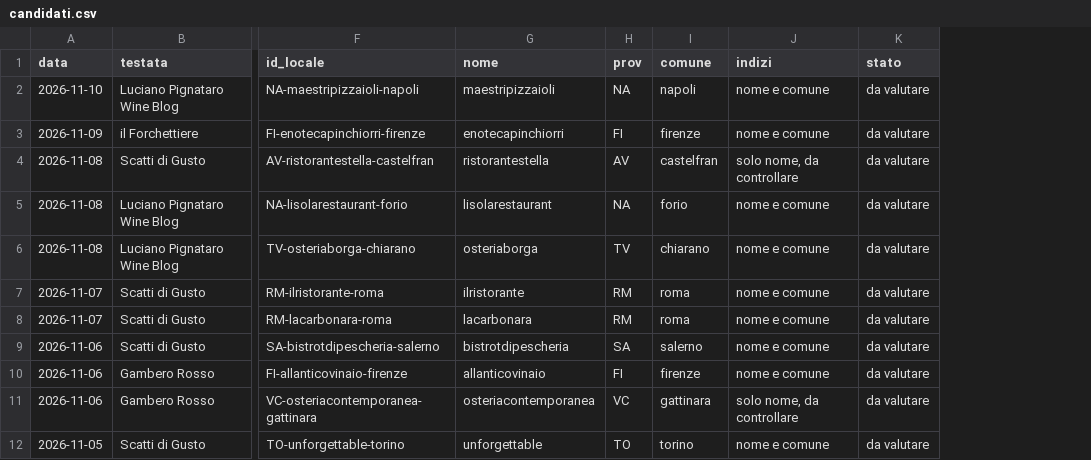
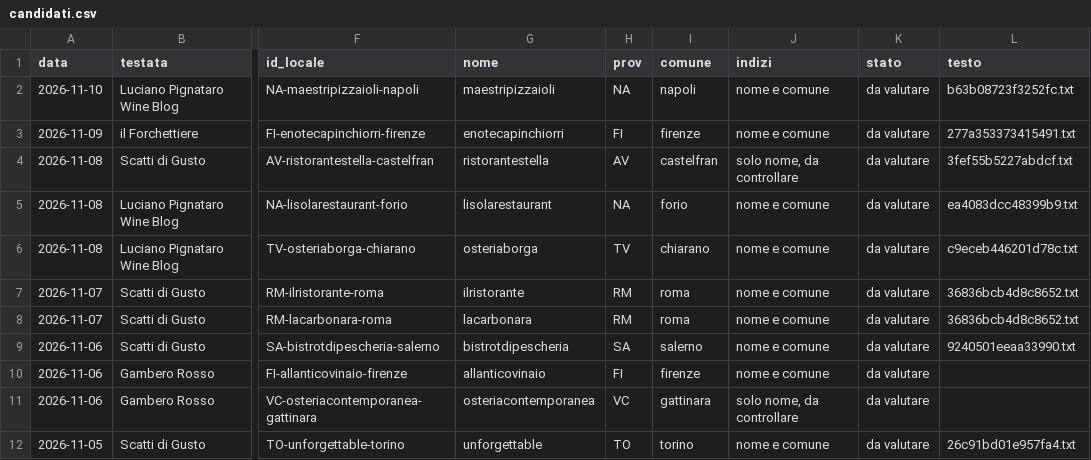
Before and after one commit to drdonatistefano-cmyk/achdinners.com, a CSV file: rassegna/candidati.csv, drawn as a sheet; only a part is shown, gaps mark what is left out; the diff names each change by its address in the sheet, - before the commit and + after, or states it on an @@ line.

```diff
--- a/rassegna/candidati.csv
+++ b/rassegna/candidati.csv
+column L (testo), rows 2-12: b63b08723f3252fc.txt | 277a353373415491.txt | 3fef55b5227abdcf.txt | ea4083dcc48399b9.txt | c9eceb446201d78c.txt | 36836bcb4d8c8652.txt | 36836bcb4d8c8652.txt | 9240501eeaa33990.txt |  |  | 26c91bd01e957fa4.txt
```
Also changed, not shown: 41 other files.
